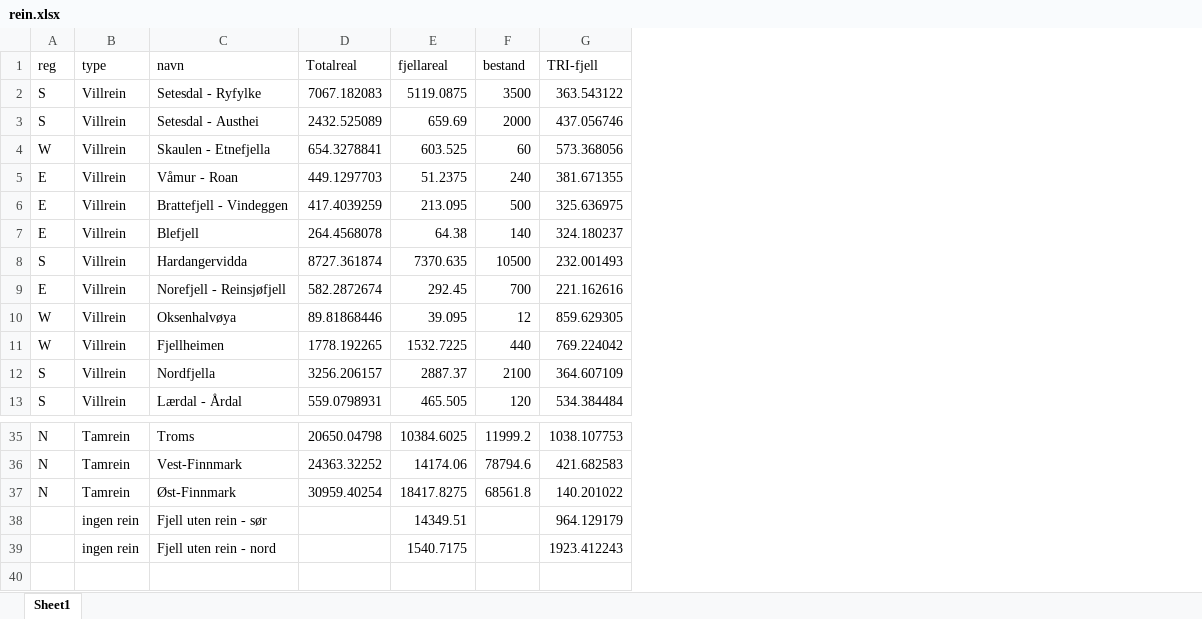
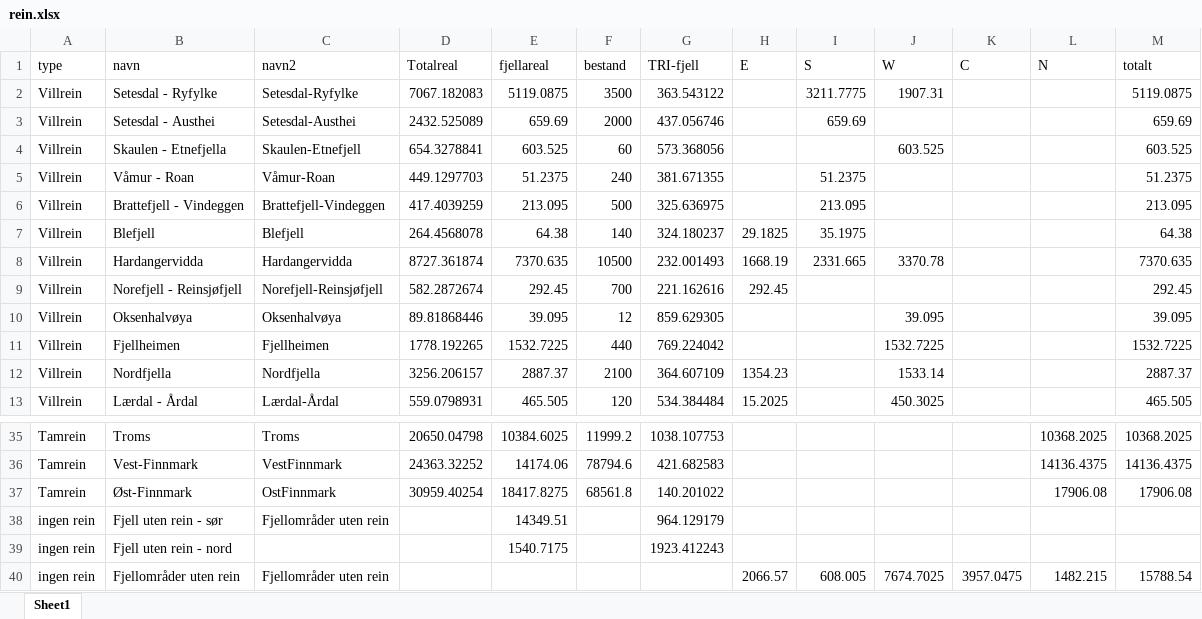
Before and after one commit to NINAnor/IBECA, an Excel workbook: data/rein.xlsx, sheet Sheet1, drawn as a sheet; only a part is shown, gaps mark what is left out; values as stored, in another font and other column widths than the file's, no borders; removed rows and columns are numbered as before the commit, all else as after; the diff names each change by its address in the sheet, - before the commit and + after, or states it on an @@ line.

Commit message:
rein

```diff
--- a/data/rein.xlsx (sheet Sheet1)
+++ b/data/rein.xlsx (sheet Sheet1)
-column A (reg), rows 2-13: S | S | W | E | E | E | S | E | W | W | S | S; rows 35-37: all N
+column C (navn2), rows 2-13: Setesdal-Ryfylke | Setesdal-Austhei | Skaulen-Etnefjell | Våmur-Roan | Brattefjell-Vindeggen | Blefjell | Hardangervidda | Norefjell-Reinsjøfjell | Oksenhalvøya | Fjellheimen | Nordfjella | Lærdal-Årdal; rows 35-38: Troms | VestFinnmark | OstFinnmark | Fjellområder uten rein
+column H (E), rows 7-13: 29.1825 | 1668.19 | 292.45 |  |  | 1354.23 | 15.2025
+column I (S), rows 2-8: 3211.7775 | 659.69 |  | 51.2375 | 213.095 | 35.1975 | 2331.665
+column J (W), rows 2-13: 1907.31 |  | 603.525 |  |  |  | 3370.78 |  | 39.095 | 1532.7225 | 1533.14 | 450.3025
+column K (C), empty
+column L (N), rows 35-37: 10368.2025 | 14136.4375 | 17906.08
+column M (totalt), rows 2-13: 5119.0875 | 659.69 | 603.525 | 51.2375 | 213.095 | 64.38 | 7370.635 | 292.45 | 39.095 | 1532.7225 | 2887.37 | 465.505; rows 35-37: 10368.2025 | 14136.4375 | 17906.08
+row 40: ingen rein | Fjellområder uten rein | Fjellområder uten rein |  |  |  |  | 2066.57 | 608.005 | 7674.7025 | 3957.0475 | 1482.215 | 15788.54
```
Also changed, not shown: 4 other files.
